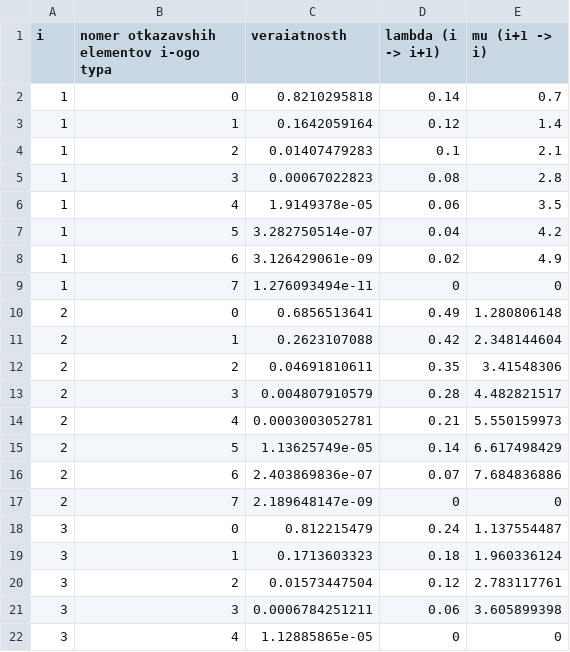
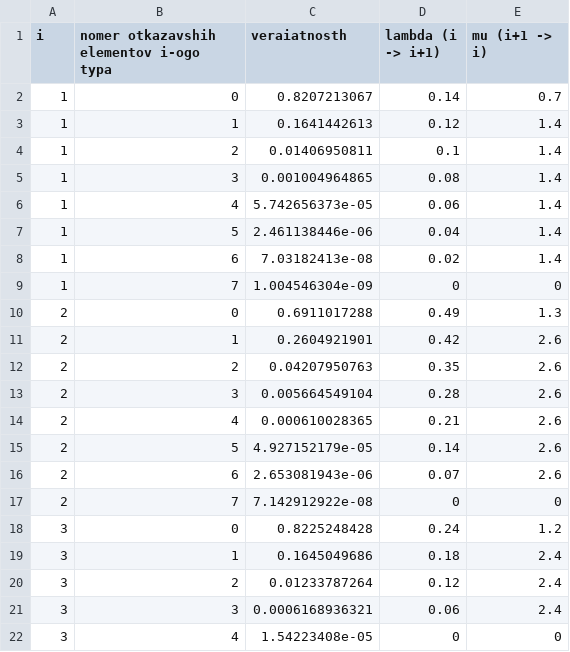
Before and after one commit to lovasoa/homework-reliability-theory-bmstu, a CSV file: resultati/variant21/veraiatnosti_coctaianiia_neogranicheni.csv, drawn as a sheet.

```diff
--- a/resultati/variant21/veraiatnosti_coctaianiia_neogranicheni.csv
+++ b/resultati/variant21/veraiatnosti_coctaianiia_neogranicheni.csv
@@ -1,22 +1,22 @@
 i, nomer otkazavshih elementov i-ogo typa, veraiatnosth, lambda (i -> i+1), mu (i+1 -> i)
-1, 0, 0.8210295818, 0.14, 0.7
-1, 1, 0.1642059164, 0.12, 1.4
-1, 2, 0.01407479283, 0.1, 2.1
-1, 3, 0.00067022823, 0.08, 2.8
-1, 4, 1.9149378e-05, 0.06, 3.5
-1, 5, 3.282750514e-07, 0.04, 4.2
-1, 6, 3.126429061e-09, 0.02, 4.9
-1, 7, 1.276093494e-11, 0, 0
-2, 0, 0.6856513641, 0.49, 1.280806148
-2, 1, 0.2623107088, 0.42, 2.348144604
-2, 2, 0.04691810611, 0.35, 3.41548306
-2, 3, 0.004807910579, 0.28, 4.482821517
-2, 4, 0.0003003052781, 0.21, 5.550159973
-2, 5, 1.13625749e-05, 0.14, 6.617498429
-2, 6, 2.403869836e-07, 0.07, 7.684836886
-2, 7, 2.189648147e-09, 0, 0
-3, 0, 0.812215479, 0.24, 1.137554487
-3, 1, 0.1713603323, 0.18, 1.960336124
-3, 2, 0.01573447504, 0.12, 2.783117761
-3, 3, 0.0006784251211, 0.06, 3.605899398
-3, 4, 1.12885865e-05, 0, 0
+1, 0, 0.8207213067, 0.14, 0.7
+1, 1, 0.1641442613, 0.12, 1.4
+1, 2, 0.01406950811, 0.1, 1.4
+1, 3, 0.001004964865, 0.08, 1.4
+1, 4, 5.742656373e-05, 0.06, 1.4
+1, 5, 2.461138446e-06, 0.04, 1.4
+1, 6, 7.03182413e-08, 0.02, 1.4
+1, 7, 1.004546304e-09, 0, 0
+2, 0, 0.6911017288, 0.49, 1.3
+2, 1, 0.2604921901, 0.42, 2.6
+2, 2, 0.04207950763, 0.35, 2.6
+2, 3, 0.005664549104, 0.28, 2.6
+2, 4, 0.000610028365, 0.21, 2.6
+2, 5, 4.927152179e-05, 0.14, 2.6
+2, 6, 2.653081943e-06, 0.07, 2.6
+2, 7, 7.142912922e-08, 0, 0
+3, 0, 0.8225248428, 0.24, 1.2
+3, 1, 0.1645049686, 0.18, 2.4
+3, 2, 0.01233787264, 0.12, 2.4
+3, 3, 0.0006168936321, 0.06, 2.4
+3, 4, 1.54223408e-05, 0, 0
```
Also changed, not shown: resultati/variant1/Kg-Tno-Trem.csv, resultati/variant21/Kg-Tno-Trem.csv, 3 other files.
